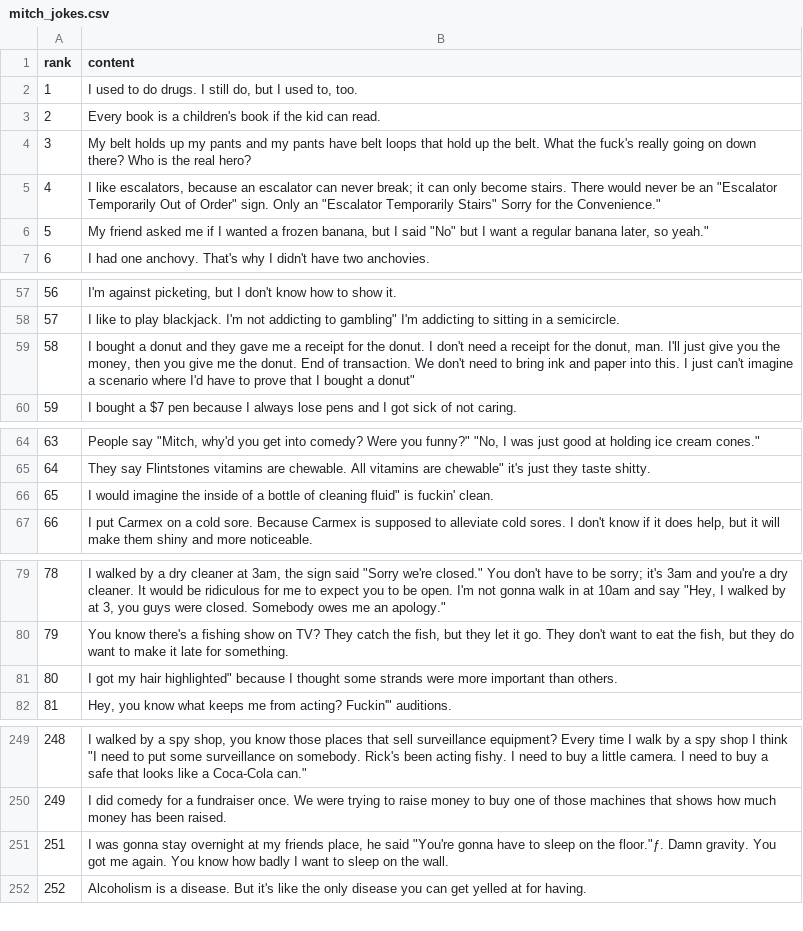
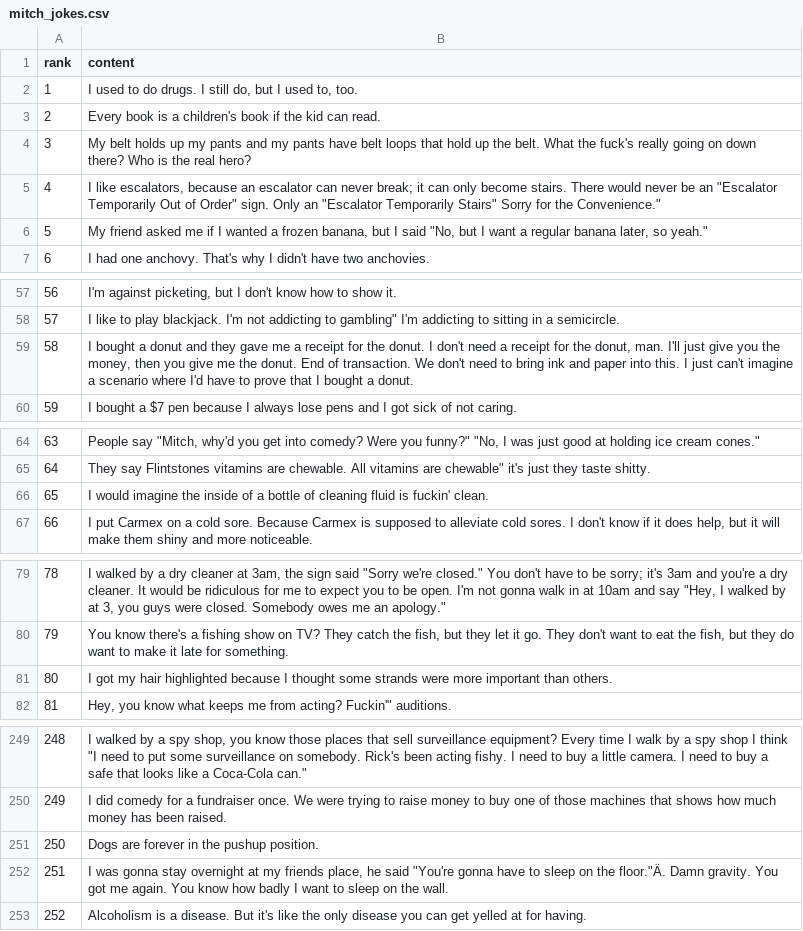
Before and after one commit to kyledhebert/mitch-hedberg-rest, a CSV file: src/main/resources/mitch_jokes.csv, drawn as a sheet; only a part is shown, gaps mark what is left out; the diff covers the shown part only; the diff names each change by its address in the sheet, - before the commit and + after, or states it on an @@ line.

Commit message:
Cleans up formatting for jokes

```diff
--- a/src/main/resources/mitch_jokes.csv
+++ b/src/main/resources/mitch_jokes.csv
-B6 (content): …I said "No" but I…
+B6 (content): …I said "No, but I…
-B59 (content): …bought a donut"
+B59 (content): …bought a donut.
-B66 (content): …of cleaning fluid" is fuckin'…
+B66 (content): …of cleaning fluid is fuckin'…
-B81 (content): …my hair highlighted" because I…
+B81 (content): …my hair highlighted because I…
@@ column A (rank) renumbered in row 251 @@
-B251 (content): I was gonna stay overnight at my friends place, he said "You're gonna have to sleep on the floor."ƒ. Damn gravity. You got me again. You know how badly I want to sleep on the wall.
+B251 (content): Dogs are forever in the pushup position.
+row 252: 251 | I was gonna stay overnight at my friends place, he said "You're gonna have to sleep on the floor."Ä. Damn gravity. You got me again. You know how badly I want to sleep on the wall.
```
Also changed, not shown: 7 edited cells elsewhere in this file.
